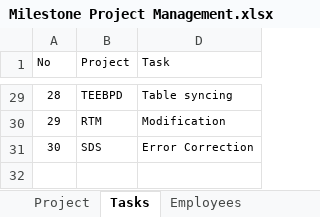
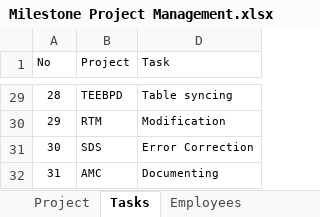
Before and after one commit to MilestoneInnovativeTechnologies/Project-Development, an Excel workbook: Milestone Project Management.xlsx, sheet Tasks, drawn as a sheet; only a part is shown, gaps mark what is left out; values as stored, in another font and other column widths than the file's, no borders; table styles not drawn; the diff names each change by its address in the sheet, - before the commit and + after, or states it on an @@ line.

```diff
--- a/Milestone Project Management.xlsx (sheet Tasks)
+++ b/Milestone Project Management.xlsx (sheet Tasks)
+row 32: 31 | AMC | Documenting
```
Also changed, not shown: sheet Project Report, sheet Task Timings, sheet Project, hidden cells, charts or pictures.
